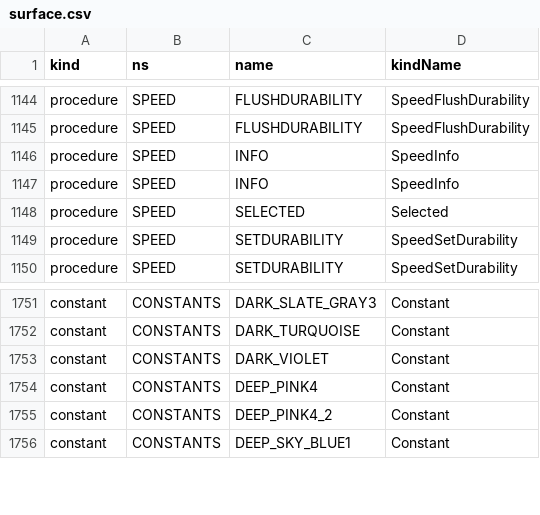
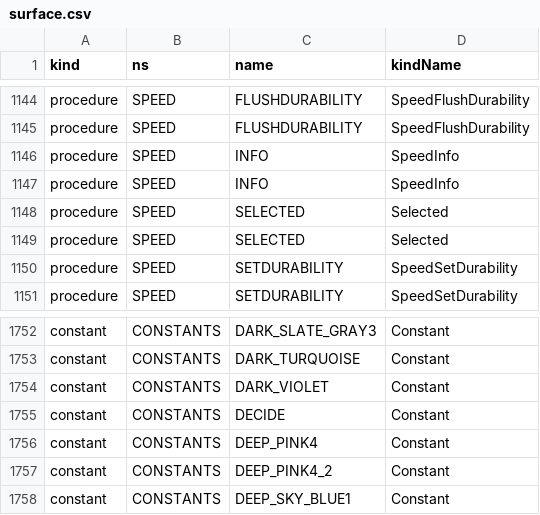
Before and after one commit to c-vision/GMBasic, a CSV file: GMBasicSharp/common/Registry/surface.csv, drawn as a sheet; only a part is shown, gaps mark what is left out.

Commit message:
ai(decide): capability %DECIDE (ruolo 6) + provider di decisione attivo
    AI REGISTER "decmock", %DECIDE, "mock"      ' kind rules/mock/local
    AI SET ACTIVE %DECIDE, "decmock"
    AI DECIDE "sì", "NOUL" INTO r               ' usa il provider %DECIDE attivo

Senza provider esplicito `AI DECIDE` risolve il ruolo `decide` (append-only, valore 6);
un provider esplicito (`USING`/comma) vince sempre. Se il ruolo è vuoto resta rules.

- Costante `%DECIDE`=6 accodata in fondo (id canonico append-only, nessuno shift).
- ProviderRole.Decide + FromCapabilityOrRole("6"/"decide") e parità C
  (`gmb_provider_normalize_role`).
- RegisterSource C#: il ruolo Decide accetta source=kind (rules/mock/local) e param=config.
  `GetKind(name)` per risolvere il kind del provider attivo.
- Runtime C: `gmb_provider_active_kind(role)`; `run_json` usa il kind decide se il provider
  è assente. Registrazione C: "rules"/"mock" sono kind interni validi.
- VM/C: `AI SET ACTIVE` mappava i capability numerici solo 0..5 (6 → ruolo completion) e
  `AI REGISTER` usava `vm_builtin_sarg` che rende "" per i numerici → ruolo sbagliato.
  Ora cap_roles include decide e il ruolo usa `vm_builtin_sarg_any`.
- C99: `%DECIDE` nella tabella dominio ruolo; AI REGISTER accetta la forma a 3 argomenti
  (param opzionale, parità C#).
- Derivati registry rigenerati (`update.sh`, gate OK): costante, conteggi, tokenKind
  allineati (incl. macro GMB_TOK_COUNT 2661 già coerente con l'enum C) e i flag `pure`
  SIGNAL generati dalle fonti committate.

Verifica 4/4 (IL, PCode, VM/C, C99): role-mock → false/1.0, role-explicit (USING rules) →
true/1.0, role-rules → true/1.0. Nuovo MiniTest `ai_decide_role`; tutti i 6 MiniTest AI
PASS 4/4. `update.sh --check` verde.

```diff
--- a/GMBasicSharp/common/Registry/surface.csv
+++ b/GMBasicSharp/common/Registry/surface.csv
@@ -1148,2 +1148,3 @@ procedure,SPEED,INFO,SpeedInfo
 procedure,SPEED,SELECTED,Selected
+procedure,SPEED,SELECTED,Selected
 procedure,SPEED,SETDURABILITY,SpeedSetDurability
@@ -1753,2 +1754,3 @@ constant,CONSTANTS,DARK_TURQUOISE,Constant
 constant,CONSTANTS,DARK_VIOLET,Constant
+constant,CONSTANTS,DECIDE,Constant
 constant,CONSTANTS,DEEP_PINK4,Constant
```
Also changed, not shown: GMBasicSharp/common/Registry/stdlib_tokens.csv, shared/spec/registry/stdlib_tokens.csv, 21 other files.
